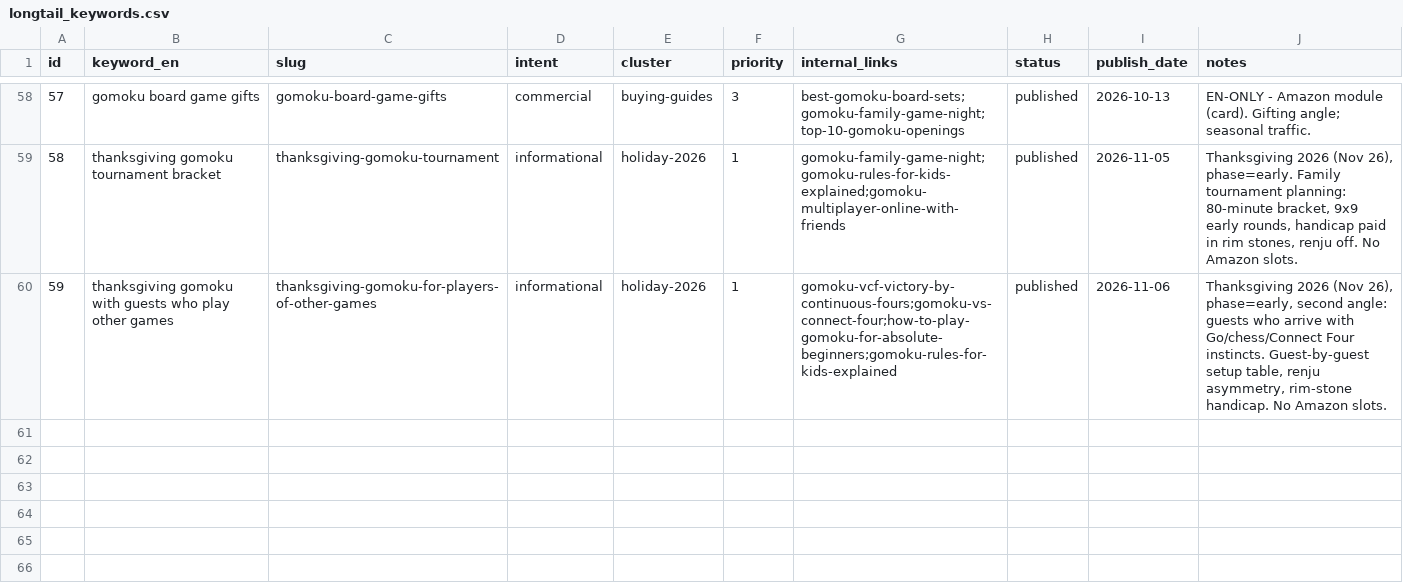
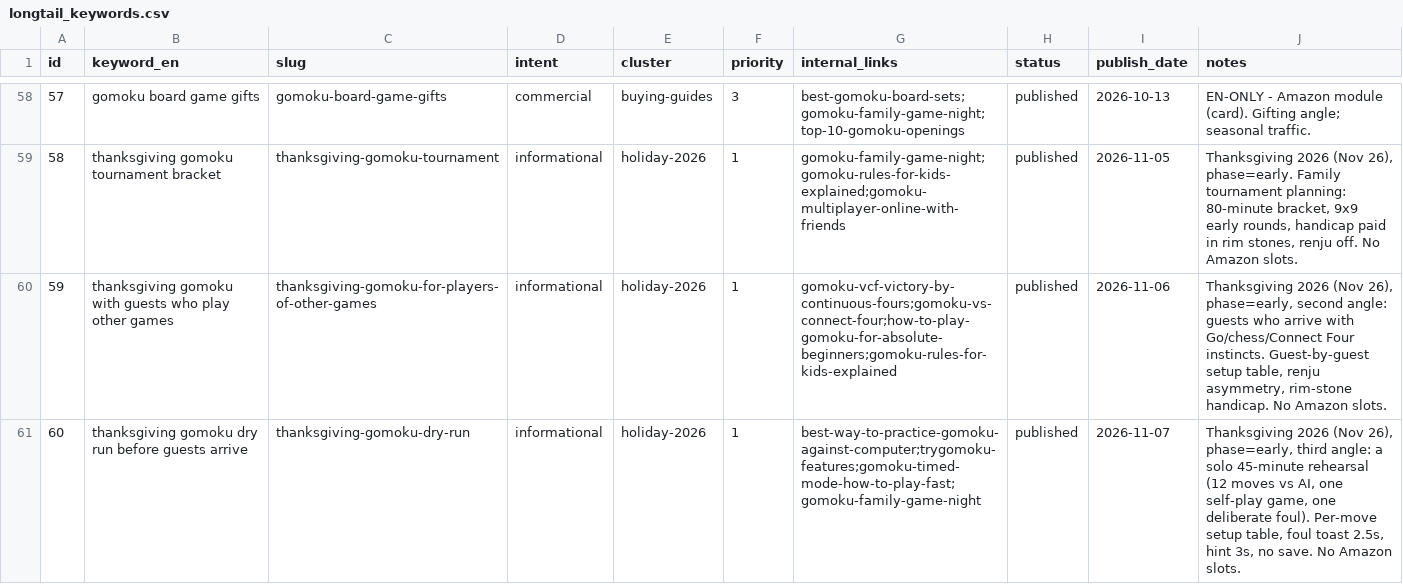
Before and after one commit to Zhou-Xiaoyong/trygomoku, a CSV file: seo/longtail_keywords.csv, drawn as a sheet; only a part is shown, gaps mark what is left out.

Commit message:
blog: 节日稿 Thanksgiving Gomoku Dry Run (early, 第 3 角度)

```diff
--- a/seo/longtail_keywords.csv
+++ b/seo/longtail_keywords.csv
@@ -60 +60,2 @@ id,keyword_en,slug,intent,cluster,priority,internal_links,status,publish_date,no
 59,thanksgiving gomoku with guests who play other games,thanksgiving-gomoku-for-players-of-other-games,informational,holiday-2026,1,gomoku-vcf-victory-by-continuous-fours;gomoku-vs-connect-four;how-to-play-gomoku-for-absolute-beginners;gomoku-rules-for-kids-explained,published,2026-11-06,"Thanksgiving 2026 (Nov 26), phase=early, second angle: guests who arrive with Go/chess/Connect Four instincts. Guest-by-guest setup table, renju asymmetry, rim-stone handicap. No Amazon slots."
+60,thanksgiving gomoku dry run before guests arrive,thanksgiving-gomoku-dry-run,informational,holiday-2026,1,best-way-to-practice-gomoku-against-computer;trygomoku-features;gomoku-timed-mode-how-to-play-fast;gomoku-family-game-night,published,2026-11-07,"Thanksgiving 2026 (Nov 26), phase=early, third angle: a solo 45-minute rehearsal (12 moves vs AI, one self-play game, one deliberate foul). Per-move setup table, foul toast 2.5s, hint 3s, no save. No Amazon slots."
```
Also changed, not shown: 32 other files.
